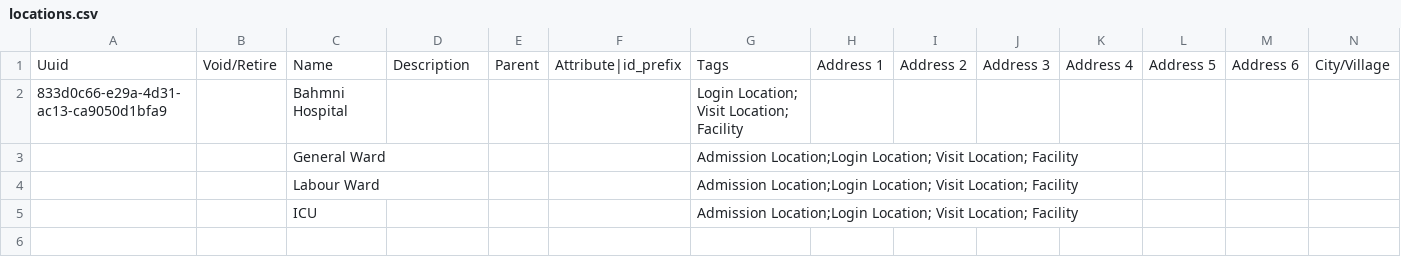
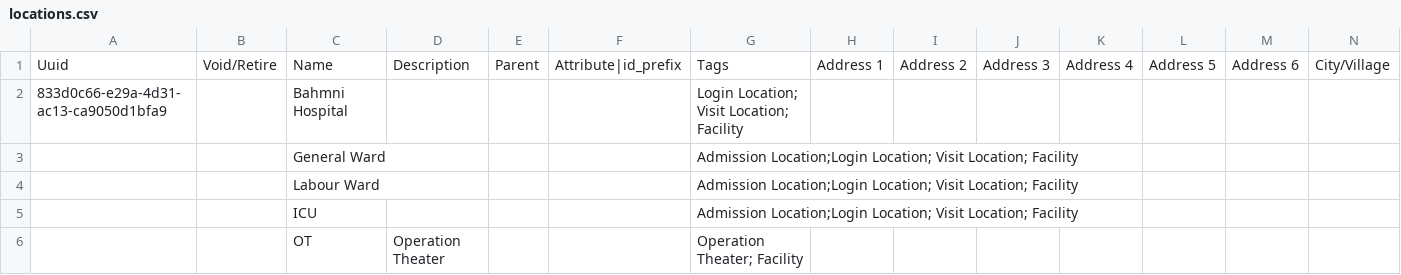
Before and after one commit to Bahmni/clinic-config, a CSV file: masterdata/configuration/locations/locations.csv, drawn as a sheet; only a part is shown; rows hold the shown columns only; the diff names each change by its address in the sheet, - before the commit and + after, or states it on an @@ line.

Commit message:
Add. OT Location (#11)
Co-authored-by: deeptirawat1510 <deepti.rawat@thoughtworks.com>

```diff
--- a/masterdata/configuration/locations/locations.csv
+++ b/masterdata/configuration/locations/locations.csv
+row 6:  |  | OT | Operation Theater |  |  | Operation Theater; Facility
```
